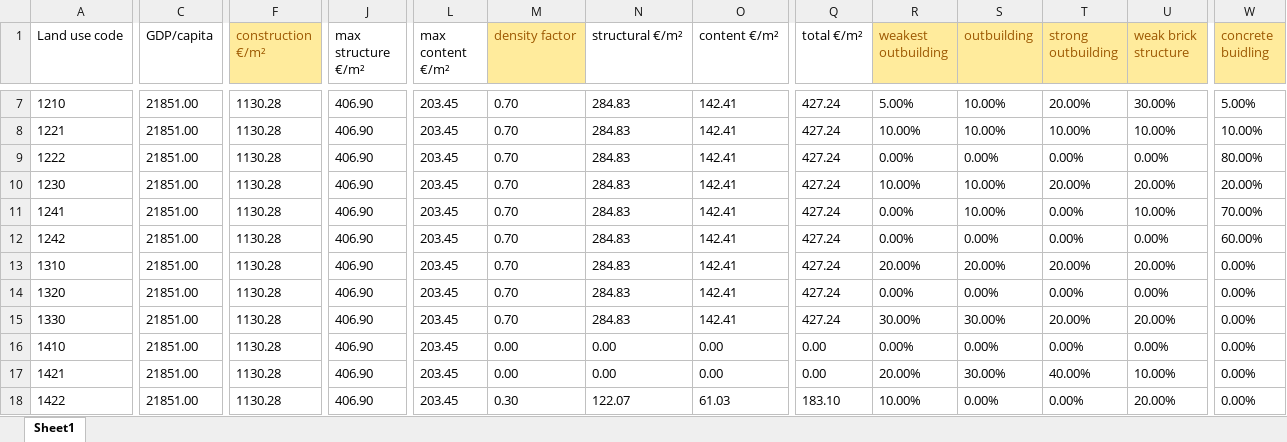
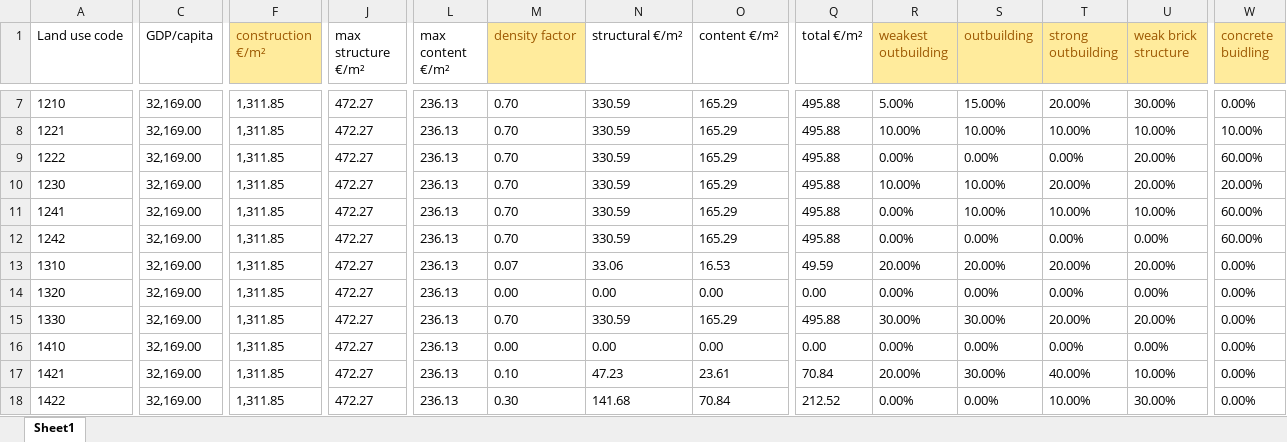
Before and after one commit to CLIMAAX/STORMS, an Excel workbook: LUISA_damage_info_curves.xlsx, sheet Sheet1, drawn as a sheet; only a part is shown, gaps mark what is left out; values as stored, in another font and other column widths than the file's, no borders; the diff covers the shown part only; the diff names each change by its address in the sheet, - before the commit and + after, or states it on an @@ line.

Commit message:
updated damage estimates and buidling stock

```diff
--- a/LUISA_damage_info_curves.xlsx (sheet Sheet1)
+++ b/LUISA_damage_info_curves.xlsx (sheet Sheet1)
-C7:C18 (GDP/capita): 21851.00
+C7:C18 (GDP/capita): 32,169.00
-F7:F18 (construction €/m²): 1130.28
+F7:F18 (construction €/m²): 1,311.85
-J7:J18 (max structure €/m²): 406.90
+J7:J18 (max structure €/m²): 472.27
-L7:L18 (max content €/m²): 203.45
+L7:L18 (max content €/m²): 236.13
-N7:N12 (structural €/m²): 284.83
+N7:N12 (structural €/m²): 330.59
-O7:O12 (content €/m²): 142.41
+O7:O12 (content €/m²): 165.29
-Q7:Q12 (total €/m²): 427.24
+Q7:Q12 (total €/m²): 495.88
-S7 (outbuilding): 10.00%
+S7 (outbuilding): 15.00%
-W7 (concrete buidling): 5.00%
+W7 (concrete buidling): 0.00%
-U9 (weak brick structure): 0.00%
+U9 (weak brick structure): 20.00%
-W9 (concrete buidling): 80.00%
+W9 (concrete buidling): 60.00%
-T11 (strong outbuilding): 0.00%
+T11 (strong outbuilding): 10.00%
-W11 (concrete buidling): 70.00%
+W11 (concrete buidling): 60.00%
-M13 (density factor): 0.70
+M13 (density factor): 0.07
-N13 (structural €/m²): 284.83
+N13 (structural €/m²): 33.06
-O13 (content €/m²): 142.41
+O13 (content €/m²): 16.53
-Q13 (total €/m²): 427.24
+Q13 (total €/m²): 49.59
-M14 (density factor): 0.70
+M14 (density factor): 0.00
-N14 (structural €/m²): 284.83
+N14 (structural €/m²): 0.00
-O14 (content €/m²): 142.41
+O14 (content €/m²): 0.00
-Q14 (total €/m²): 427.24
+Q14 (total €/m²): 0.00
-N15 (structural €/m²): 284.83
+N15 (structural €/m²): 330.59
-O15 (content €/m²): 142.41
+O15 (content €/m²): 165.29
-Q15 (total €/m²): 427.24
+Q15 (total €/m²): 495.88
-M17 (density factor): 0.00
+M17 (density factor): 0.10
-N17 (structural €/m²): 0.00
+N17 (structural €/m²): 47.23
-O17 (content €/m²): 0.00
+O17 (content €/m²): 23.61
-Q17 (total €/m²): 0.00
+Q17 (total €/m²): 70.84
-N18 (structural €/m²): 122.07
+N18 (structural €/m²): 141.68
-O18 (content €/m²): 61.03
+O18 (content €/m²): 70.84
-Q18 (total €/m²): 183.10
+Q18 (total €/m²): 212.52
-R18 (weakest outbuilding): 10.00%
+R18 (weakest outbuilding): 0.00%
-T18 (strong outbuilding): 0.00%
+T18 (strong outbuilding): 10.00%
-U18 (weak brick structure): 20.00%
+U18 (weak brick structure): 30.00%
```
Also changed, not shown: 309 edited cells elsewhere in this sheet.
